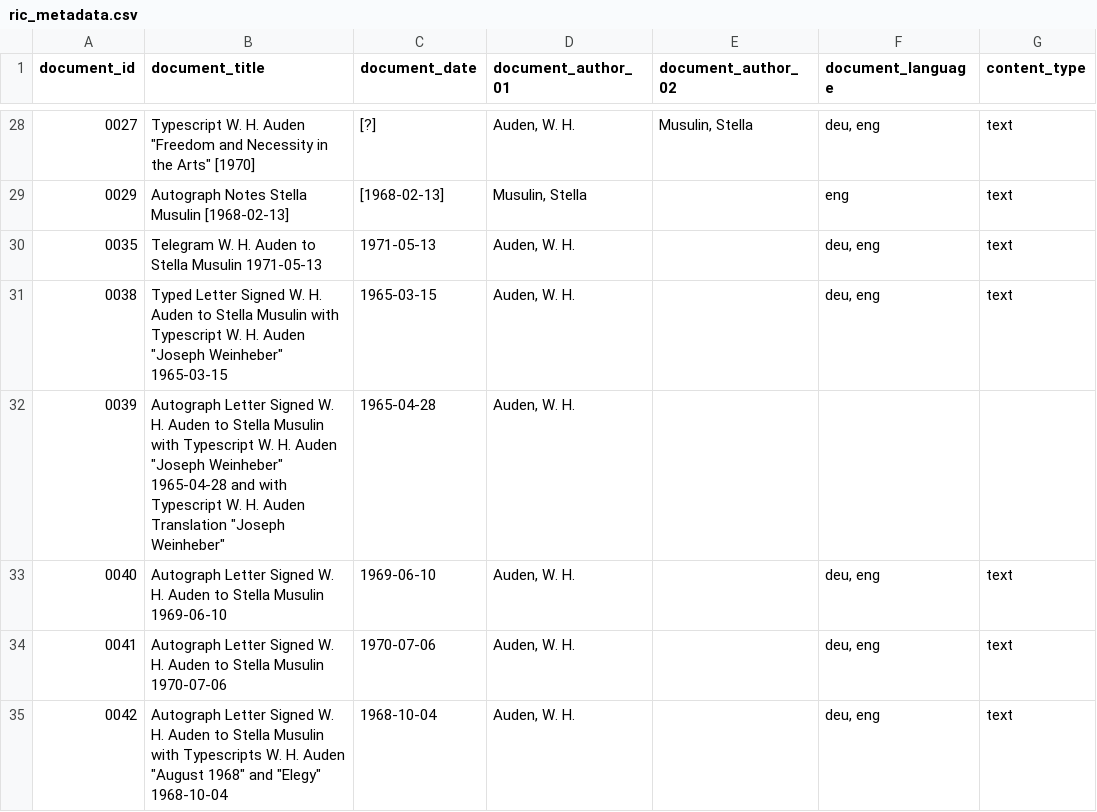
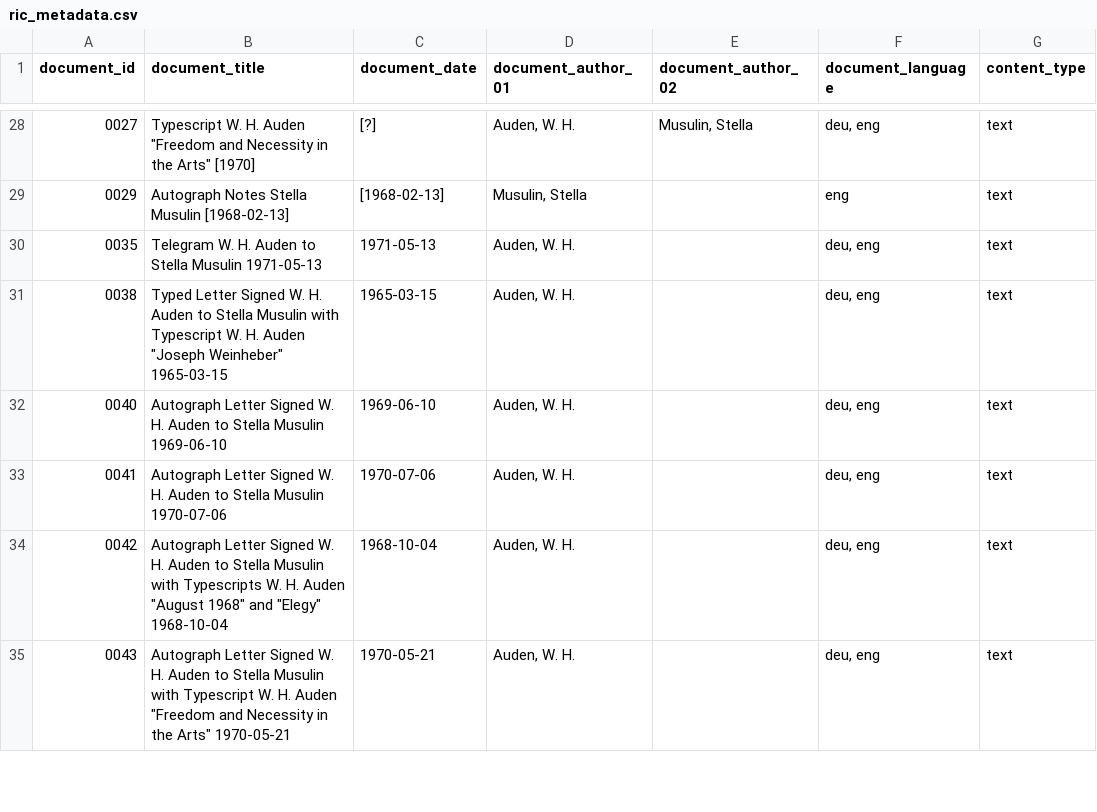
Before and after one commit to Auden-Musulin-Papers/amp-auden-musulin-papers, a CSV file: data/ric_metadata/ric_metadata.csv, drawn as a sheet; only a part is shown, gaps mark what is left out; the shorter side is filled out with more unchanged rows; the diff names each change by its address in the sheet, - before the commit and + after, or states it on an @@ line.

```diff
--- a/data/ric_metadata/ric_metadata.csv
+++ b/data/ric_metadata/ric_metadata.csv
-row 32: 0039 | Autograph Letter Signed W. H. Auden to Stella Musulin with Typescript W. H. Auden "Joseph Weinheber" 1965-04-28 and with Typescript W. H. Auden Translation "Joseph Weinheber" | 1965-04-28 | Auden, W. H.
```
Also changed, not shown: 1 other file.
